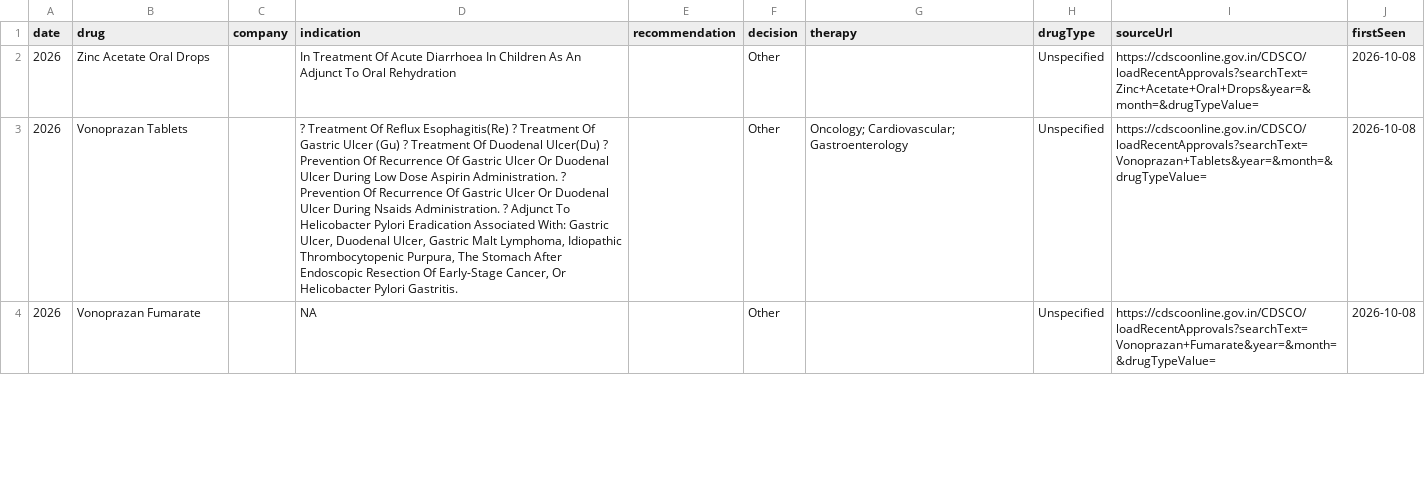
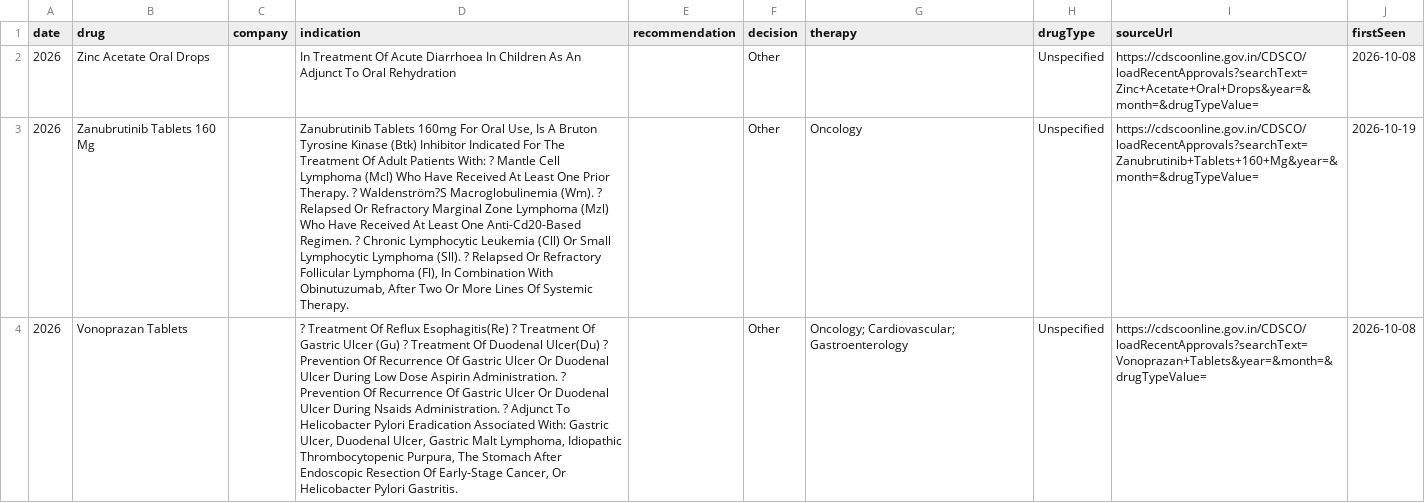
Before and after one commit to simpleman181/ApprovedProducts, a CSV file: data/drug_database.csv, drawn as a sheet; only a part is shown; the shorter side is filled out with more unchanged rows; the diff covers the shown part only; the diff names each change by its address in the sheet, - before the commit and + after, or states it on an @@ line.

Commit message:
Data refresh 2026-10-19

```diff
--- a/data/drug_database.csv
+++ b/data/drug_database.csv
+row 3: 2026 | Zanubrutinib Tablets 160 Mg |  | Zanubrutinib Tablets 160mg For Oral Use, Is A Bruton Tyrosine Kinase (Btk) Inhibitor Indicated For The Treatment Of Adult Patients With: ? Mantle Cell Lymphoma (Mcl) Who Have Received At Least One Prior Therapy. ? Waldenström?S Macroglobulinemia (Wm). ? Relapsed Or Refractory Marginal Zone Lymphoma (Mzl) Who Have Received At Least One Anti-Cd20-Based Regimen. ? Chronic Lymphocytic Leukemia (Cll) Or Small Lymphocytic Lymphoma (Sll). ? Relapsed Or Refractory Follicular Lymphoma (Fl), In Combination With Obinutuzumab, After Two Or More Lines Of Systemic Therapy. |  | Other | Oncology | Unspecified | https://cdscoonline.gov.in/CDSCO/loadRecentApprovals?searchText=Zanubrutinib+Tablets+160+Mg&year=&month=&drugTypeValue= | 2026-10-19
```
Also changed, not shown: 8 added rows elsewhere in this file, 6 other files.
